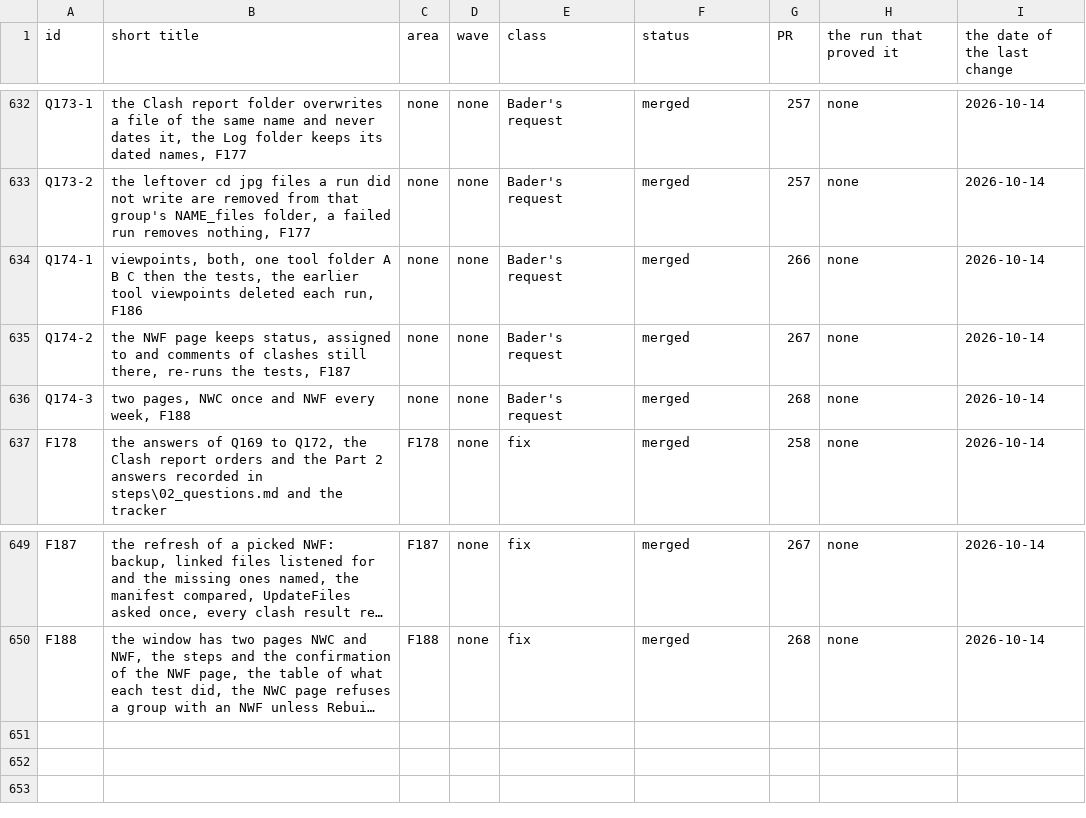
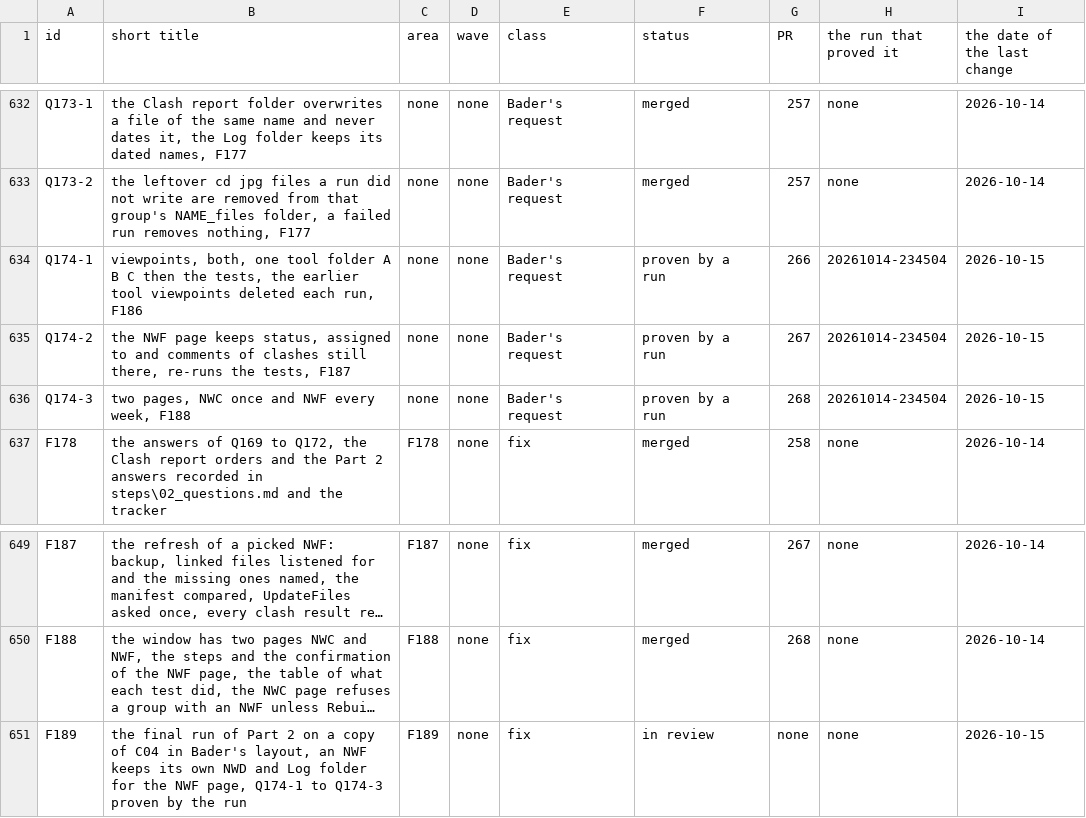
Before and after one commit to baderrahal/PAR_NWC-Federator-V2, a CSV file: steps/tracker.csv, drawn as a sheet; only a part is shown, gaps mark what is left out; long unchanged cells end in …; the diff names each change by its address in the sheet, - before the commit and + after, or states it on an @@ line.

Commit message:
F189: the final run on a copy of C04, records and the rule for the NWF places

```diff
--- a/steps/tracker.csv
+++ b/steps/tracker.csv
-F634:F636 (status): merged
+F634:F636 (status): proven by a run
-H634:H636 (the run that proved it): none
+H634:H636 (the run that proved it): 20261014-234504
-I634:I636 (the date of the last change): 2026-10-14
+I634:I636 (the date of the last change): 2026-10-15
+row 651: F189 | the final run of Part 2 on a copy of C04 in Bader's layout, an NWF keeps its own NWD and Log folder for the NWF page, Q174-1 to Q174-3 proven by the run | F189 | none | fix | in review | none | none | 2026-10-15
```
Also changed, not shown: 5 other files.
